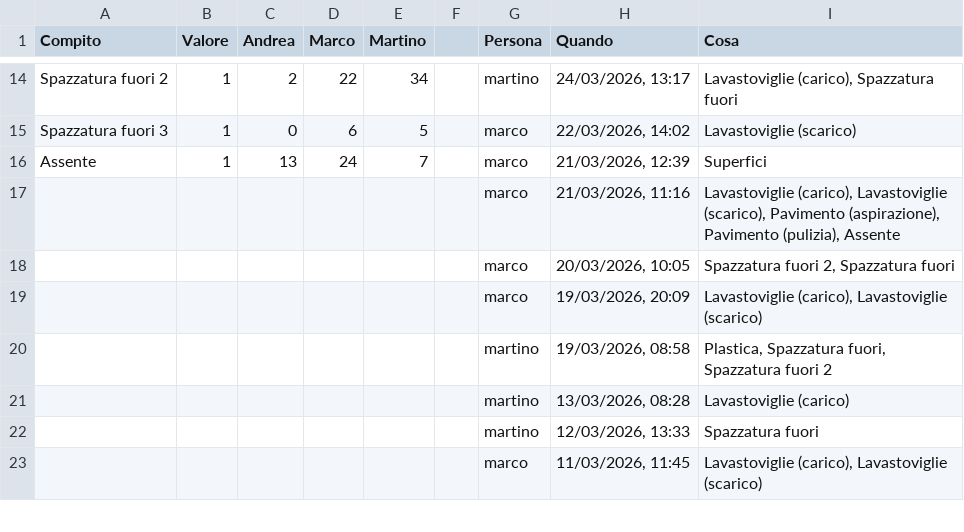
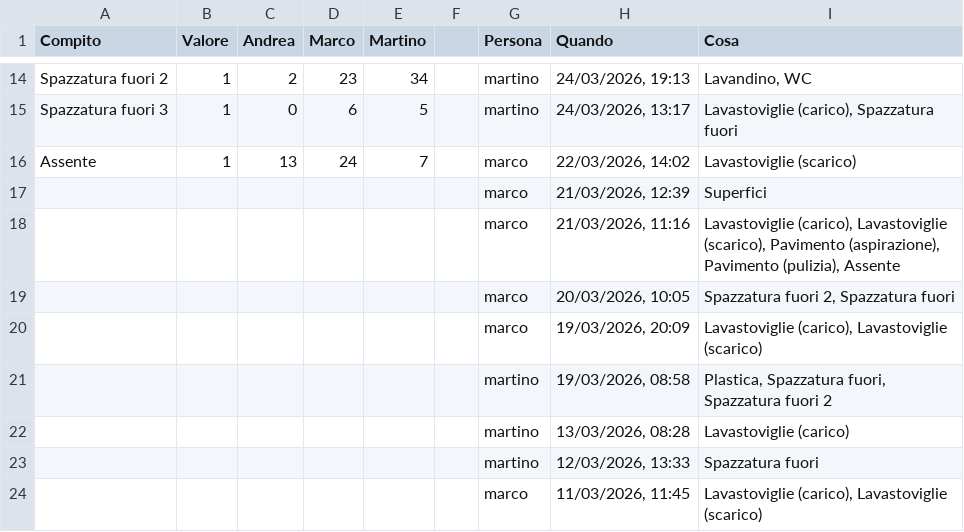
Before and after one commit to BertrandPouget/litpii, a CSV file: data/chores.csv, drawn as a sheet; only a part is shown, gaps mark what is left out; the diff covers the shown part only; the diff names each change by its address in the sheet, - before the commit and + after, or states it on an @@ line.

Commit message:
Update chores for marco

```diff
--- a/data/chores.csv
+++ b/data/chores.csv
-D14 (Marco): 22
+D14 (Marco): 23
-H14 (Quando): 24/03/2026, 13:17
+H14 (Quando): 24/03/2026, 19:13
-I14 (Cosa): Lavastoviglie (carico), Spazzatura fuori
+I14 (Cosa): Lavandino, WC
-G15 (Persona): marco
+G15 (Persona): martino
-H15 (Quando): 22/03/2026, 14:02
+H15 (Quando): 24/03/2026, 13:17
-I15 (Cosa): Lavastoviglie (scarico)
+I15 (Cosa): Lavastoviglie (carico), Spazzatura fuori
-H16 (Quando): 21/03/2026, 12:39
+H16 (Quando): 22/03/2026, 14:02
-I16 (Cosa): Superfici
+I16 (Cosa): Lavastoviglie (scarico)
+row 17:  |  |  |  |  |  | marco | 21/03/2026, 12:39 | Superfici
```
Also changed, not shown: 31 edited cells elsewhere in this file.
